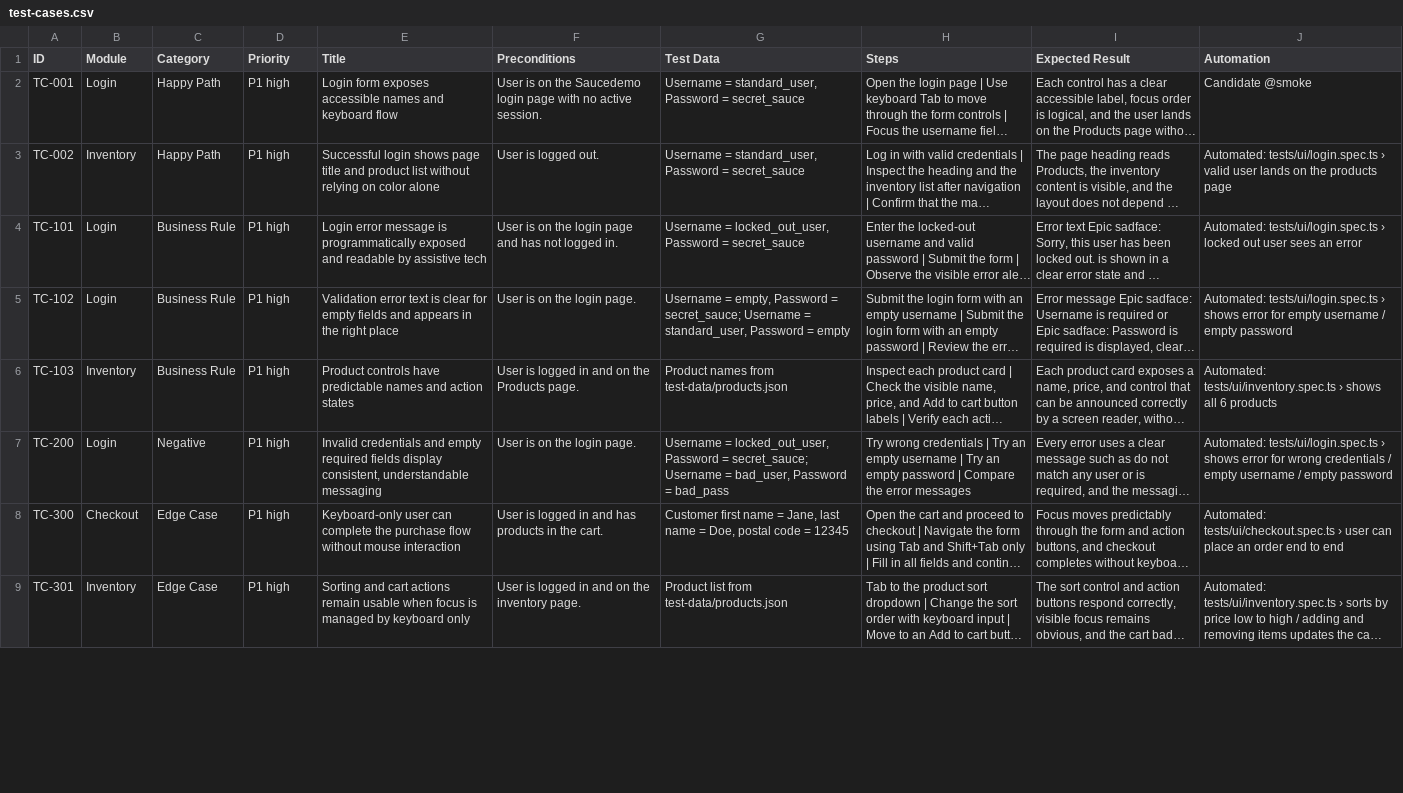
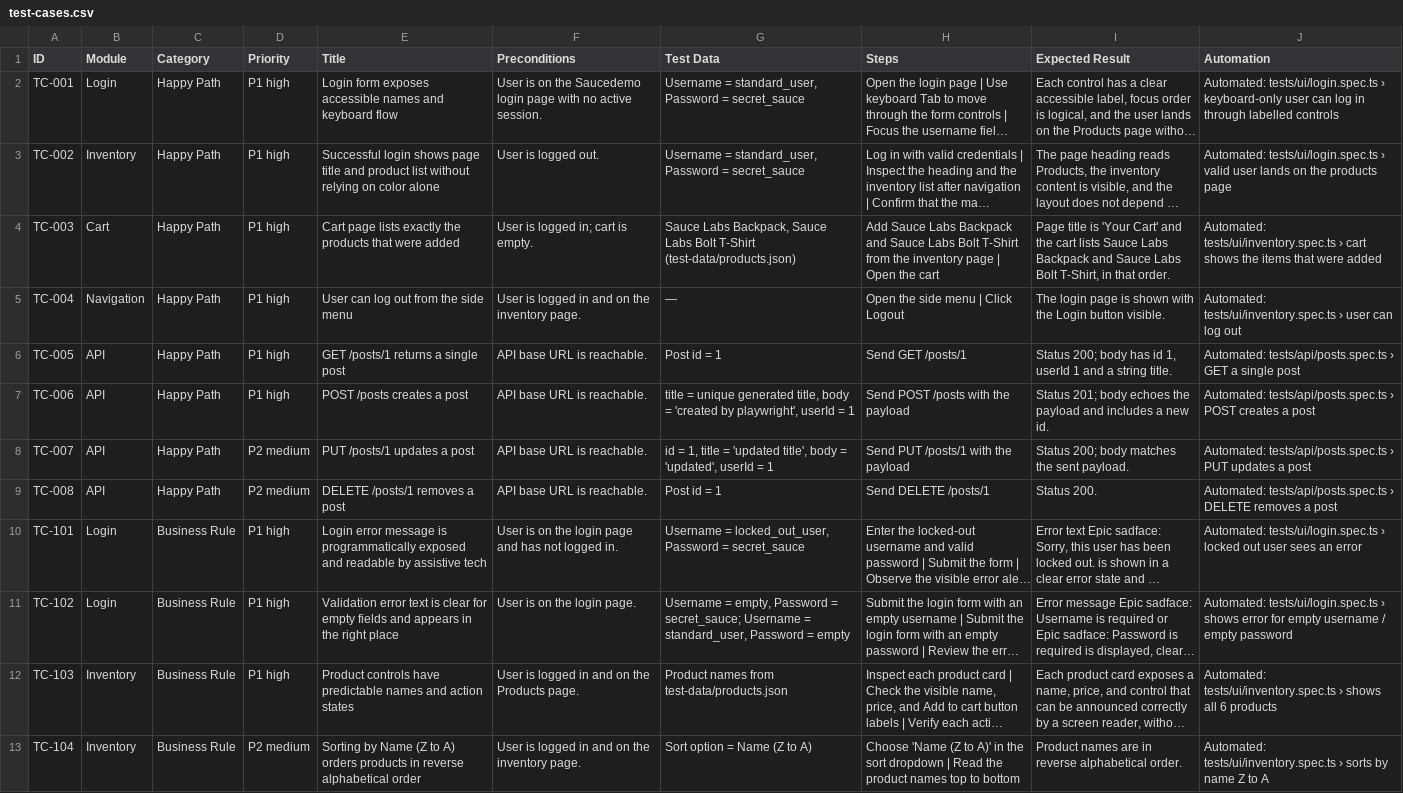
Before and after one commit to nitinkkoul/usingclaude, a CSV file: docs/test-cases.csv, drawn as a sheet; only a part is shown; the shorter side is filled out with more unchanged rows; long unchanged cells end in …; the diff covers the shown part only; the diff names each change by its address in the sheet, - before the commit and + after, or states it on an @@ line.

```diff
--- a/docs/test-cases.csv
+++ b/docs/test-cases.csv
-J2 (Automation): Candidate @smoke
+J2 (Automation): Automated: tests/ui/login.spec.ts › keyboard-only user can log in through labelled controls
+row 4: TC-003 | Cart | Happy Path | P1 high | Cart page lists exactly the products that were added | User is logged in; cart is empty. | Sauce Labs Backpack, Sauce Labs Bolt T-Shirt (test-data/products.json) | Add Sauce Labs Backpack and Sauce Labs Bolt T-Shirt from the inventory page | Open the cart | Page title is 'Your Cart' and the cart lists Sauce Labs Backpack and Sauce Labs Bolt T-Shirt, in that order. | Automated: tests/ui/inventory.spec.ts › cart shows the items that were added
+row 5: TC-004 | Navigation | Happy Path | P1 high | User can log out from the side menu | User is logged in and on the inventory page. | — | Open the side menu | Click Logout | The login page is shown with the Login button visible. | Automated: tests/ui/inventory.spec.ts › user can log out
+row 6: TC-005 | API | Happy Path | P1 high | GET /posts/1 returns a single post | API base URL is reachable. | Post id = 1 | Send GET /posts/1 | Status 200; body has id 1, userId 1 and a string title. | Automated: tests/api/posts.spec.ts › GET a single post
+row 7: TC-006 | API | Happy Path | P1 high | POST /posts creates a post | API base URL is reachable. | title = unique generated title, body = 'created by playwright', userId = 1 | Send POST /posts with the payload | Status 201; body echoes the payload and includes a new id. | Automated: tests/api/posts.spec.ts › POST creates a post
+row 8: TC-007 | API | Happy Path | P2 medium | PUT /posts/1 updates a post | API base URL is reachable. | id = 1, title = 'updated title', body = 'updated', userId = 1 | Send PUT /posts/1 with the payload | Status 200; body matches the sent payload. | Automated: tests/api/posts.spec.ts › PUT updates a post
+row 9: TC-008 | API | Happy Path | P2 medium | DELETE /posts/1 removes a post | API base URL is reachable. | Post id = 1 | Send DELETE /posts/1 | Status 200. | Automated: tests/api/posts.spec.ts › DELETE removes a post
+row 13: TC-104 | Inventory | Business Rule | P2 medium | Sorting by Name (Z to A) orders products in reverse alphabetical order | User is logged in and on the inventory page. | Sort option = Name (Z to A) | Choose 'Name (Z to A)' in the sort dropdown | Read the product names top to bottom | Product names are in reverse alphabetical order. | Automated: tests/ui/inventory.spec.ts › sorts by name Z to A
```
Also changed, not shown: 5 added rows and 4 edited cells elsewhere in this file, 24 other files.
